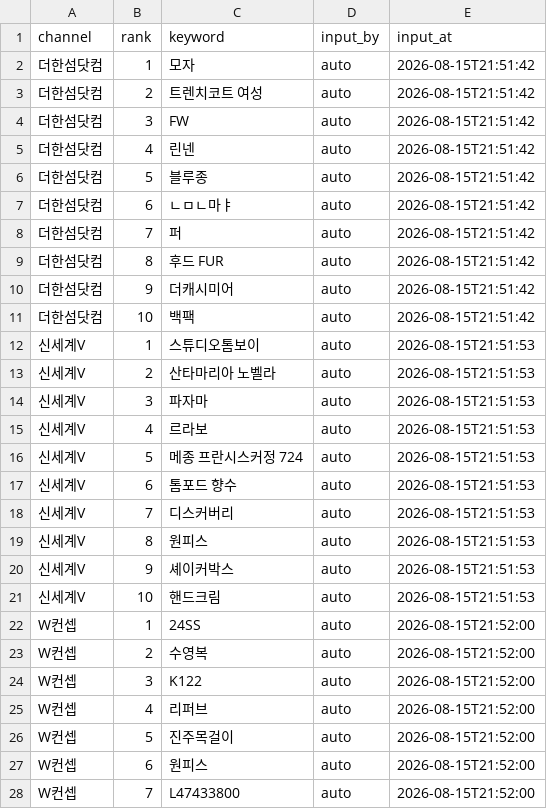
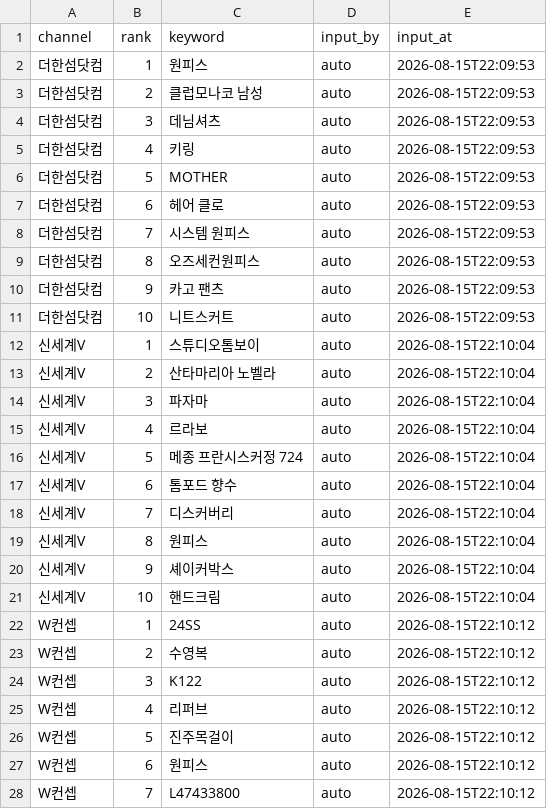
Before and after one commit to performanceteam12-sketch/babathe-trend-dashboard, a CSV file: data/app_search/2026-08-15.csv, drawn as a sheet; only a part is shown; the diff covers the shown part only.

```diff
--- a/data/app_search/2026-08-15.csv
+++ b/data/app_search/2026-08-15.csv
@@ -1,28 +1,28 @@
 channel,rank,keyword,input_by,input_at
-더한섬닷컴,1,모자,auto,2026-08-15T21:51:42
-더한섬닷컴,2,트렌치코트 여성,auto,2026-08-15T21:51:42
-더한섬닷컴,3,FW,auto,2026-08-15T21:51:42
-더한섬닷컴,4,린넨,auto,2026-08-15T21:51:42
-더한섬닷컴,5,블루종,auto,2026-08-15T21:51:42
-더한섬닷컴,6,ㄴㅁㄴ마ㅑ,auto,2026-08-15T21:51:42
-더한섬닷컴,7,퍼,auto,2026-08-15T21:51:42
-더한섬닷컴,8,후드 FUR,auto,2026-08-15T21:51:42
-더한섬닷컴,9,더캐시미어,auto,2026-08-15T21:51:42
-더한섬닷컴,10,백팩,auto,2026-08-15T21:51:42
-신세계V,1,스튜디오톰보이,auto,2026-08-15T21:51:53
-신세계V,2,산타마리아 노벨라,auto,2026-08-15T21:51:53
-신세계V,3,파자마,auto,2026-08-15T21:51:53
-신세계V,4,르라보,auto,2026-08-15T21:51:53
-신세계V,5,메종 프란시스커정 724,auto,2026-08-15T21:51:53
-신세계V,6,톰포드 향수,auto,2026-08-15T21:51:53
-신세계V,7,디스커버리,auto,2026-08-15T21:51:53
-신세계V,8,원피스,auto,2026-08-15T21:51:53
-신세계V,9,셰이커박스,auto,2026-08-15T21:51:53
-신세계V,10,핸드크림,auto,2026-08-15T21:51:53
-W컨셉,1,24SS,auto,2026-08-15T21:52:00
-W컨셉,2,수영복,auto,2026-08-15T21:52:00
-W컨셉,3,K122,auto,2026-08-15T21:52:00
-W컨셉,4,리퍼브,auto,2026-08-15T21:52:00
-W컨셉,5,진주목걸이,auto,2026-08-15T21:52:00
-W컨셉,6,원피스,auto,2026-08-15T21:52:00
-W컨셉,7,L47433800,auto,2026-08-15T21:52:00
+더한섬닷컴,1,원피스,auto,2026-08-15T22:09:53
+더한섬닷컴,2,클럽모나코 남성,auto,2026-08-15T22:09:53
+더한섬닷컴,3,데님셔츠,auto,2026-08-15T22:09:53
+더한섬닷컴,4,키링,auto,2026-08-15T22:09:53
+더한섬닷컴,5,MOTHER,auto,2026-08-15T22:09:53
+더한섬닷컴,6,헤어 클로,auto,2026-08-15T22:09:53
+더한섬닷컴,7,시스템 원피스,auto,2026-08-15T22:09:53
+더한섬닷컴,8,오즈세컨원피스,auto,2026-08-15T22:09:53
+더한섬닷컴,9,카고 팬츠,auto,2026-08-15T22:09:53
+더한섬닷컴,10,니트스커트,auto,2026-08-15T22:09:53
+신세계V,1,스튜디오톰보이,auto,2026-08-15T22:10:04
+신세계V,2,산타마리아 노벨라,auto,2026-08-15T22:10:04
+신세계V,3,파자마,auto,2026-08-15T22:10:04
+신세계V,4,르라보,auto,2026-08-15T22:10:04
+신세계V,5,메종 프란시스커정 724,auto,2026-08-15T22:10:04
+신세계V,6,톰포드 향수,auto,2026-08-15T22:10:04
+신세계V,7,디스커버리,auto,2026-08-15T22:10:04
+신세계V,8,원피스,auto,2026-08-15T22:10:04
+신세계V,9,셰이커박스,auto,2026-08-15T22:10:04
+신세계V,10,핸드크림,auto,2026-08-15T22:10:04
+W컨셉,1,24SS,auto,2026-08-15T22:10:12
+W컨셉,2,수영복,auto,2026-08-15T22:10:12
+W컨셉,3,K122,auto,2026-08-15T22:10:12
+W컨셉,4,리퍼브,auto,2026-08-15T22:10:12
+W컨셉,5,진주목걸이,auto,2026-08-15T22:10:12
+W컨셉,6,원피스,auto,2026-08-15T22:10:12
+W컨셉,7,L47433800,auto,2026-08-15T22:10:12
```
Also changed, not shown: 13 edited cells elsewhere in this file.
